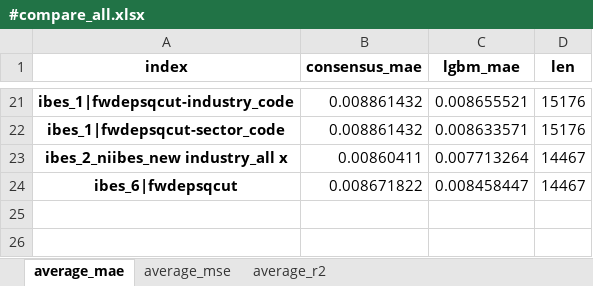
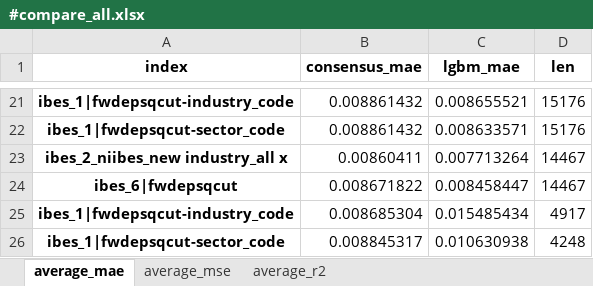
Before and after one commit to stepchoi/IAAI, an Excel workbook: results_lgbm/compare_with_ibes/#compare_all.xlsx, sheet average_mae, drawn as a sheet; only a part is shown, gaps mark what is left out; values as stored, in another font and other column widths than the file's, no borders; the diff names each change by its address in the sheet, - before the commit and + after, or states it on an @@ line.

```diff
--- a/results_lgbm/compare_with_ibes/#compare_all.xlsx (sheet average_mae)
+++ b/results_lgbm/compare_with_ibes/#compare_all.xlsx (sheet average_mae)
+row 25: ibes_1|fwdepsqcut-industry_code | 0.008685304 | 0.015485434 | 4917
+row 26: ibes_1|fwdepsqcut-sector_code | 0.008845317 | 0.010630938 | 4248
```
Also changed, not shown: sheet average_r2, sheet average_mse, 5 other files.
